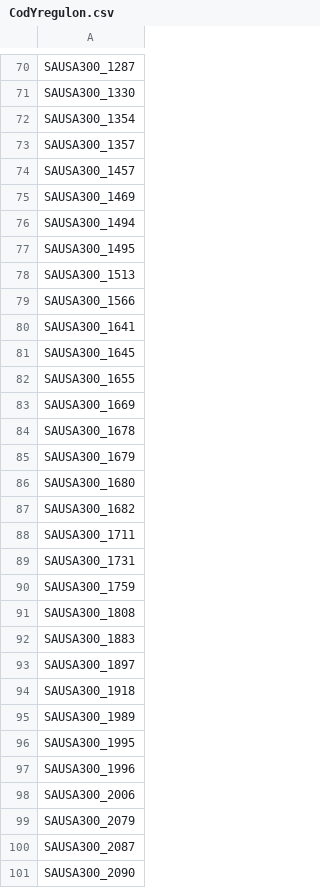
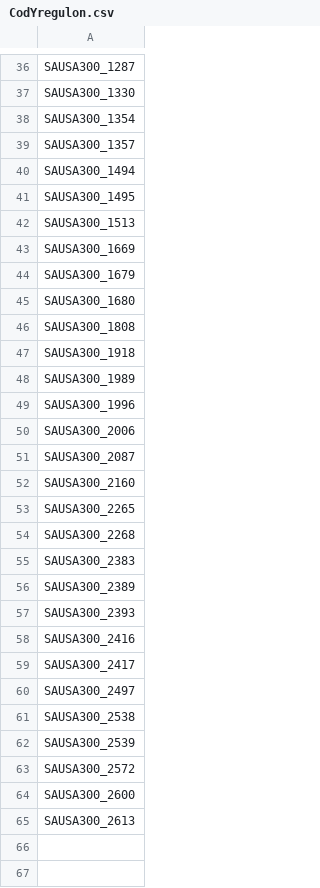
Before and after one commit to AaronMillOro/PDF_scraper, a CSV file: CodYregulon.csv, drawn as a sheet; only a part is shown, gaps mark what is left out; the shorter side is filled out with more unchanged rows; the diff covers the shown part only; the diff names each change by its address in the sheet, - before the commit and + after, or states it on an @@ line.

```diff
--- a/CodYregulon.csv
+++ b/CodYregulon.csv
-row 74: SAUSA300_1457
-row 75: SAUSA300_1469
-row 79: SAUSA300_1566
-row 80: SAUSA300_1641
-row 81: SAUSA300_1645
-row 82: SAUSA300_1655
-row 84: SAUSA300_1678
-row 87: SAUSA300_1682
-row 88: SAUSA300_1711
-row 89: SAUSA300_1731
-row 90: SAUSA300_1759
-row 92: SAUSA300_1883
-row 93: SAUSA300_1897
-row 96: SAUSA300_1995
-row 99: SAUSA300_2079
-row 101: SAUSA300_2090
```
Also changed, not shown: 56 removed rows elsewhere in this file, 2 other files.
